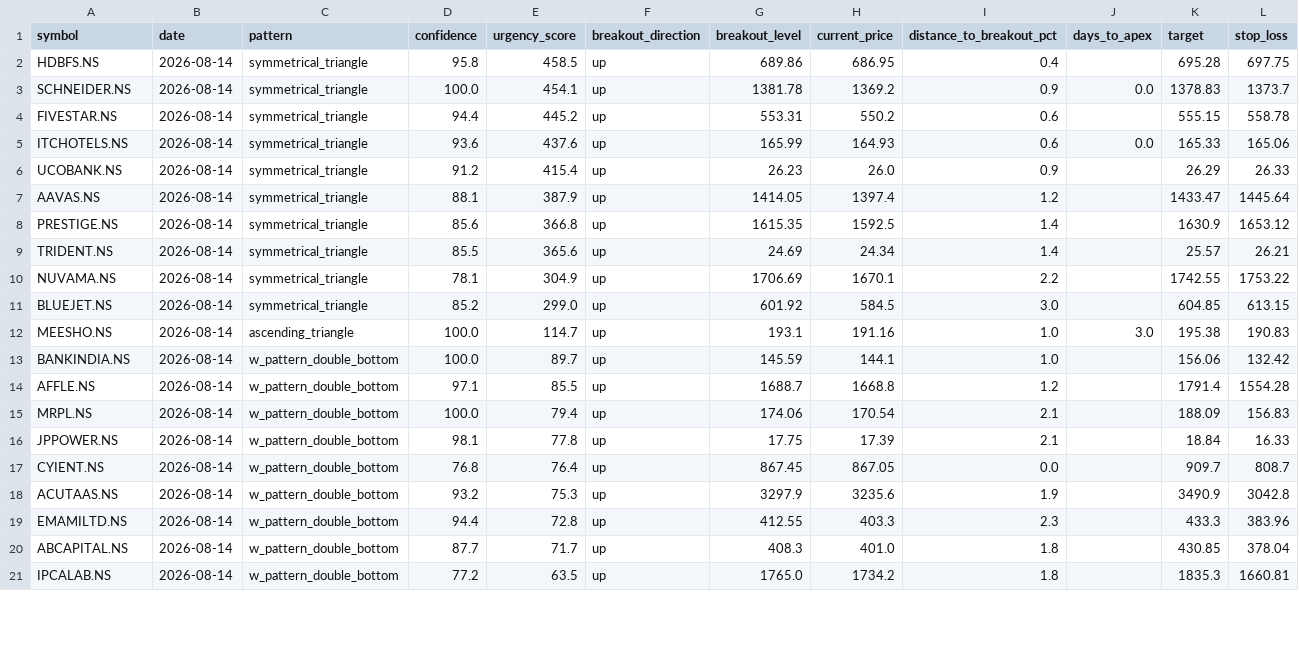
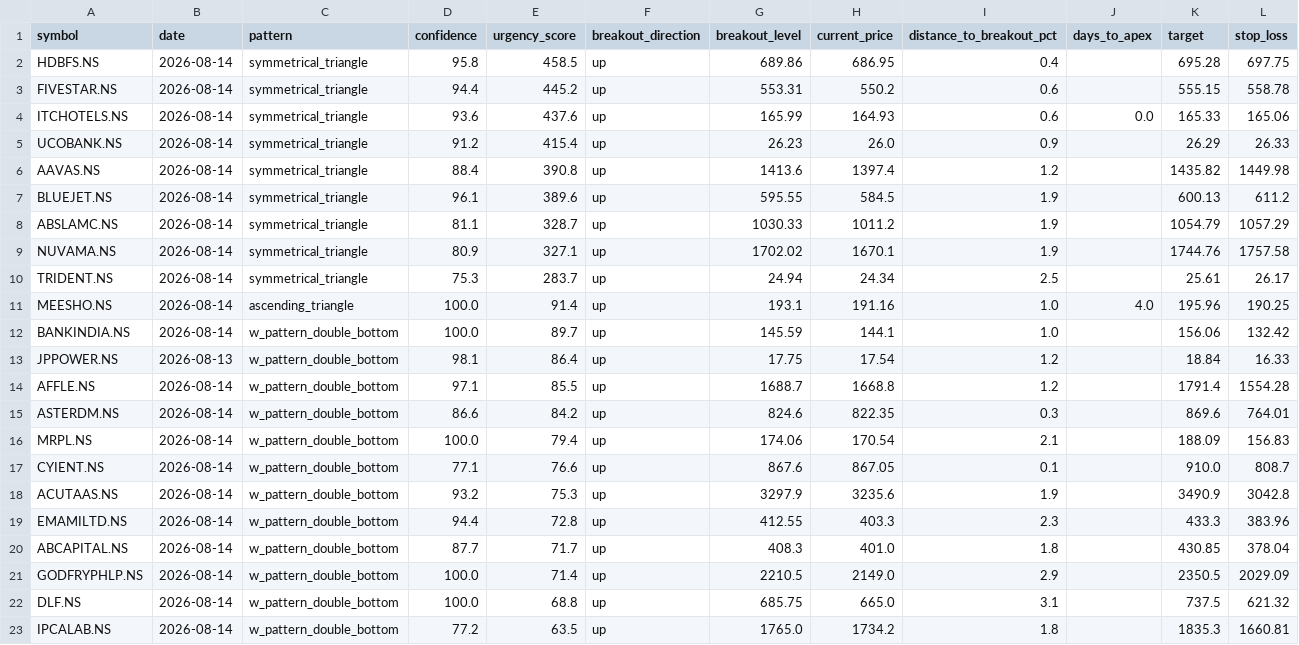
Before and after one commit to subhajitdeo/shape.dna, a CSV file: shape.dna/active_patterns_high_confidence.csv, drawn as a sheet; only a part is shown; the diff covers the shown part only.

```diff
--- a/shape.dna/active_patterns_high_confidence.csv
+++ b/shape.dna/active_patterns_high_confidence.csv
@@ -2,3 +2,2 @@ symbol,date,pattern,confidence,urgency_score,breakout_direction,breakout_level,c
 HDBFS.NS,2026-08-14,symmetrical_triangle,95.8,458.5,up,689.86,686.95,0.4,,695.28,697.75
-SCHNEIDER.NS,2026-08-14,symmetrical_triangle,100.0,454.1,up,1381.78,1369.2,0.9,0.0,1378.83,1373.7
 FIVESTAR.NS,2026-08-14,symmetrical_triangle,94.4,445.2,up,553.31,550.2,0.6,,555.15,558.78
@@ -6,13 +5,14 @@ ITCHOTELS.NS,2026-08-14,symmetrical_triangle,93.6,437.6,up,165.99,164.93,0.6,0.0
 UCOBANK.NS,2026-08-14,symmetrical_triangle,91.2,415.4,up,26.23,26.0,0.9,,26.29,26.33
-AAVAS.NS,2026-08-14,symmetrical_triangle,88.1,387.9,up,1414.05,1397.4,1.2,,1433.47,1445.64
-PRESTIGE.NS,2026-08-14,symmetrical_triangle,85.6,366.8,up,1615.35,1592.5,1.4,,1630.9,1653.12
-TRIDENT.NS,2026-08-14,symmetrical_triangle,85.5,365.6,up,24.69,24.34,1.4,,25.57,26.21
-NUVAMA.NS,2026-08-14,symmetrical_triangle,78.1,304.9,up,1706.69,1670.1,2.2,,1742.55,1753.22
-BLUEJET.NS,2026-08-14,symmetrical_triangle,85.2,299.0,up,601.92,584.5,3.0,,604.85,613.15
-MEESHO.NS,2026-08-14,ascending_triangle,100.0,114.7,up,193.1,191.16,1.0,3.0,195.38,190.83
+AAVAS.NS,2026-08-14,symmetrical_triangle,88.4,390.8,up,1413.6,1397.4,1.2,,1435.82,1449.98
+BLUEJET.NS,2026-08-14,symmetrical_triangle,96.1,389.6,up,595.55,584.5,1.9,,600.13,611.2
+ABSLAMC.NS,2026-08-14,symmetrical_triangle,81.1,328.7,up,1030.33,1011.2,1.9,,1054.79,1057.29
+NUVAMA.NS,2026-08-14,symmetrical_triangle,80.9,327.1,up,1702.02,1670.1,1.9,,1744.76,1757.58
+TRIDENT.NS,2026-08-14,symmetrical_triangle,75.3,283.7,up,24.94,24.34,2.5,,25.61,26.17
+MEESHO.NS,2026-08-14,ascending_triangle,100.0,91.4,up,193.1,191.16,1.0,4.0,195.96,190.25
 BANKINDIA.NS,2026-08-14,w_pattern_double_bottom,100.0,89.7,up,145.59,144.1,1.0,,156.06,132.42
+JPPOWER.NS,2026-08-13,w_pattern_double_bottom,98.1,86.4,up,17.75,17.54,1.2,,18.84,16.33
 AFFLE.NS,2026-08-14,w_pattern_double_bottom,97.1,85.5,up,1688.7,1668.8,1.2,,1791.4,1554.28
+ASTERDM.NS,2026-08-14,w_pattern_double_bottom,86.6,84.2,up,824.6,822.35,0.3,,869.6,764.01
 MRPL.NS,2026-08-14,w_pattern_double_bottom,100.0,79.4,up,174.06,170.54,2.1,,188.09,156.83
-JPPOWER.NS,2026-08-14,w_pattern_double_bottom,98.1,77.8,up,17.75,17.39,2.1,,18.84,16.33
-CYIENT.NS,2026-08-14,w_pattern_double_bottom,76.8,76.4,up,867.45,867.05,0.0,,909.7,808.7
+CYIENT.NS,2026-08-14,w_pattern_double_bottom,77.1,76.6,up,867.6,867.05,0.1,,910.0,808.7
 ACUTAAS.NS,2026-08-14,w_pattern_double_bottom,93.2,75.3,up,3297.9,3235.6,1.9,,3490.9,3042.8
@@ -20,2 +20,4 @@ EMAMILTD.NS,2026-08-14,w_pattern_double_bottom,94.4,72.8,up,412.55,403.3,2.3,,43
 ABCAPITAL.NS,2026-08-14,w_pattern_double_bottom,87.7,71.7,up,408.3,401.0,1.8,,430.85,378.04
+GODFRYPHLP.NS,2026-08-14,w_pattern_double_bottom,100.0,71.4,up,2210.5,2149.0,2.9,,2350.5,2029.09
+DLF.NS,2026-08-14,w_pattern_double_bottom,100.0,68.8,up,685.75,665.0,3.1,,737.5,621.32
 IPCALAB.NS,2026-08-14,w_pattern_double_bottom,77.2,63.5,up,1765.0,1734.2,1.8,,1835.3,1660.81
```
Also changed, not shown: 2 added rows, 1 removed row and 4 edited cells elsewhere in this file, 2 other files.
